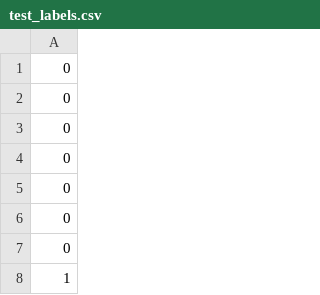
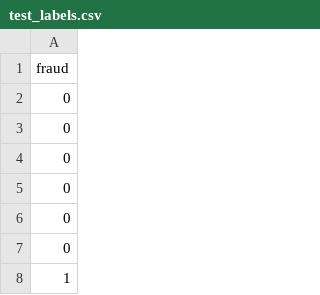
Before and after one commit to Maitha-mo/sampleGuys_final-project_dsml2021, a CSV file: test_labels.csv, drawn as a sheet; only a part is shown.

Commit message:
Corrected labelDf creation

```diff
--- a/test_labels.csv
+++ b/test_labels.csv
@@ -1,2 +1,2 @@
-0
+fraud
 0
```
Also changed, not shown: train_labels.csv, validation_labels.csv, 2 other files.
